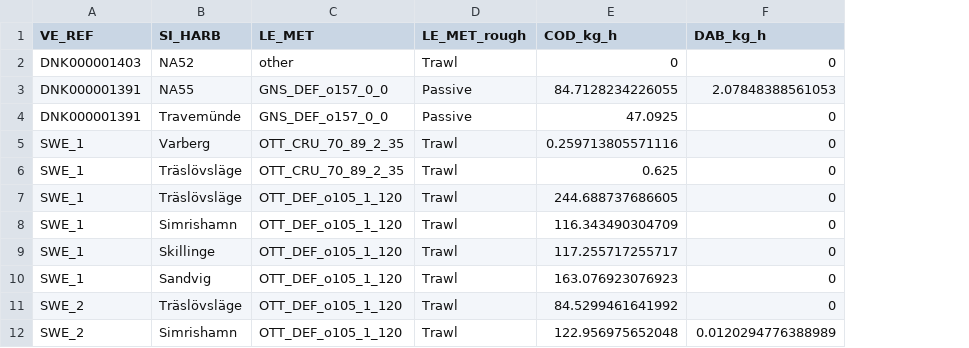
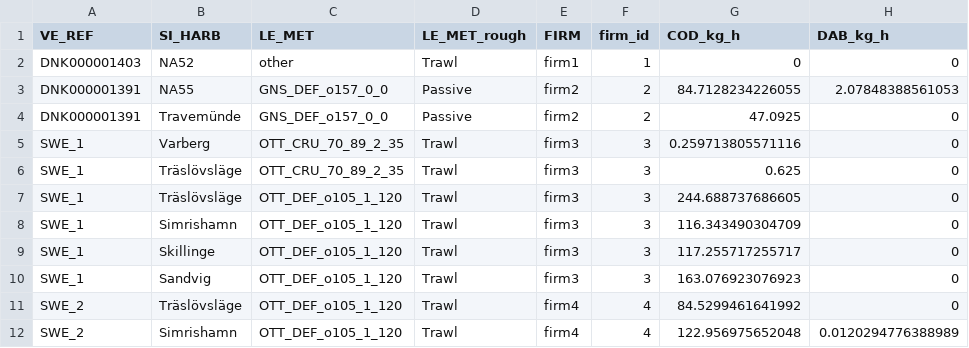
Before and after one commit to frabas/DISPLACE_input_gis, a CSV file: testexample/FISHERIES/vessels_specifications_per_harbour_metiers.csv, drawn as a sheet; only a part is shown; the diff names each change by its address in the sheet, - before the commit and + after, or states it on an @@ line.

Commit message:
Add the firm dimension on top of vessels

```diff
--- a/testexample/FISHERIES/vessels_specifications_per_harbour_metiers.csv
+++ b/testexample/FISHERIES/vessels_specifications_per_harbour_metiers.csv
+column E (FIRM), rows 2-12: firm1 | firm2 | firm2 | firm3 | firm3 | firm3 | firm3 | firm3 | firm3 | firm4 | firm4
+column F (firm_id), rows 2-12: 1 | 2 | 2 | 3 | 3 | 3 | 3 | 3 | 3 | 4 | 4
```
Also changed, not shown: 5 other files.
